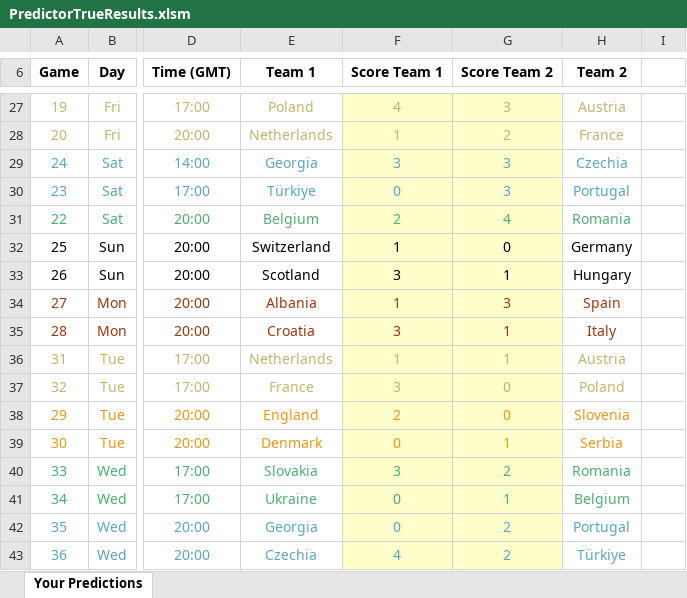
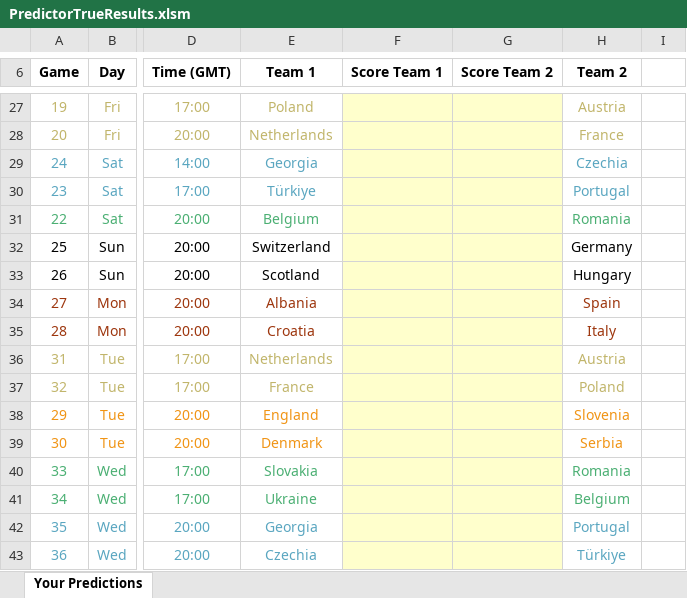
Before and after one commit to BenGillard/BensPredictorGame, an Excel workbook: PredictorTrueResults.xlsm, sheet Your Predictions, drawn as a sheet; only a part is shown, gaps mark what is left out; values as stored, in another font and other column widths than the file's, no borders; charts and pictures and conditional formats not drawn; the diff covers the shown part only; the diff names each change by its address in the sheet, - before the commit and + after, or states it on an @@ line.

```diff
--- a/PredictorTrueResults.xlsm (sheet Your Predictions)
+++ b/PredictorTrueResults.xlsm (sheet Your Predictions)
-F27 (Score Team 1): 4
+F27 (Score Team 1): (empty)
-G27 (Score Team 2): 3
+G27 (Score Team 2): (empty)
-F28 (Score Team 1): 1
+F28 (Score Team 1): (empty)
-G28 (Score Team 2): 2
+G28 (Score Team 2): (empty)
-F29 (Score Team 1): 3
+F29 (Score Team 1): (empty)
-G29:G30 (Score Team 2): 3
+G29:G30 (Score Team 2): (empty)
-F30 (Score Team 1): 0
+F30 (Score Team 1): (empty)
-F31 (Score Team 1): 2
+F31 (Score Team 1): (empty)
-G31 (Score Team 2): 4
+G31 (Score Team 2): (empty)
-F32 (Score Team 1): 1
+F32 (Score Team 1): (empty)
-G32 (Score Team 2): 0
+G32 (Score Team 2): (empty)
-F33 (Score Team 1): 3
+F33 (Score Team 1): (empty)
-G33 (Score Team 2): 1
+G33 (Score Team 2): (empty)
-F34 (Score Team 1): 1
+F34 (Score Team 1): (empty)
-G34 (Score Team 2): 3
+G34 (Score Team 2): (empty)
-F35 (Score Team 1): 3
+F35 (Score Team 1): (empty)
-G35:G36 (Score Team 2): 1
+G35:G36 (Score Team 2): (empty)
-F36 (Score Team 1): 1
+F36 (Score Team 1): (empty)
-F37 (Score Team 1): 3
+F37 (Score Team 1): (empty)
-G37:G38 (Score Team 2): 0
+G37:G38 (Score Team 2): (empty)
-F38 (Score Team 1): 2
+F38 (Score Team 1): (empty)
-F39 (Score Team 1): 0
+F39 (Score Team 1): (empty)
-G39 (Score Team 2): 1
+G39 (Score Team 2): (empty)
-F40 (Score Team 1): 3
+F40 (Score Team 1): (empty)
-G40 (Score Team 2): 2
+G40 (Score Team 2): (empty)
-F41:F42 (Score Team 1): 0
+F41:F42 (Score Team 1): (empty)
-G41 (Score Team 2): 1
+G41 (Score Team 2): (empty)
-G42:G43 (Score Team 2): 2
+G42:G43 (Score Team 2): (empty)
-F43 (Score Team 1): 4
+F43 (Score Team 1): (empty)
```
Also changed, not shown: 37 edited cells elsewhere in this sheet, charts or pictures, 3 other files.
